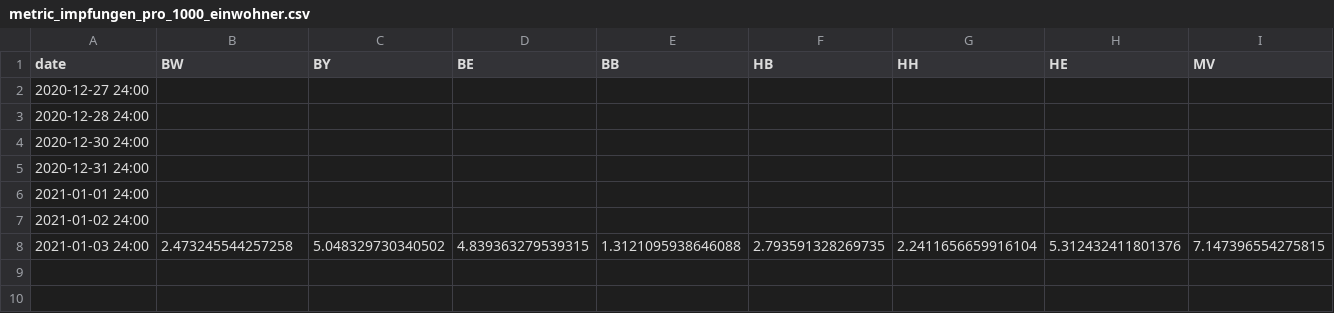
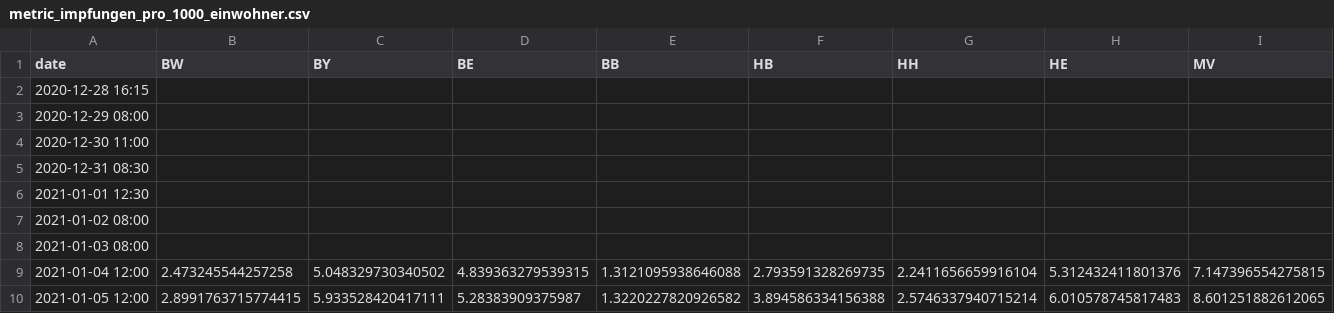
Before and after one commit to ard-data/2020-rki-impf-archive, a CSV file: data/2_csv/metric_impfungen_pro_1000_einwohner.csv, drawn as a sheet; only a part is shown; addresses are those after the commit; rows hold the shown columns only; the diff names each change by its address in the sheet, - before the commit and + after, or states it on an @@ line.

```diff
--- a/data/2_csv/metric_impfungen_pro_1000_einwohner.csv
+++ b/data/2_csv/metric_impfungen_pro_1000_einwohner.csv
-A2 (date): 2020-12-27 24:00
+A2 (date): 2020-12-28 16:15
-A3 (date): 2020-12-28 24:00
+A3 (date): 2020-12-29 08:00
-A4 (date): 2020-12-30 24:00
+A4 (date): 2020-12-30 11:00
-A5 (date): 2020-12-31 24:00
+A5 (date): 2020-12-31 08:30
-A6 (date): 2021-01-01 24:00
+A6 (date): 2021-01-01 12:30
-A7 (date): 2021-01-02 24:00
+A7 (date): 2021-01-02 08:00
+row 8: 2021-01-03 08:00
-A9 (date): 2021-01-03 24:00
+A9 (date): 2021-01-04 12:00
+row 10: 2021-01-05 12:00 | 2.8991763715774415 | 5.933528420417111 | 5.28383909375987 | 1.3220227820926582 | 3.894586334156388 | 2.5746337940715214 | 6.010578745817483 | 8.601251882612065
```
Also changed, not shown: data/2_csv/metric_berufliche_indikation.csv, data/2_csv/metric_differenz_zum_vortag.csv, 22 other files.
